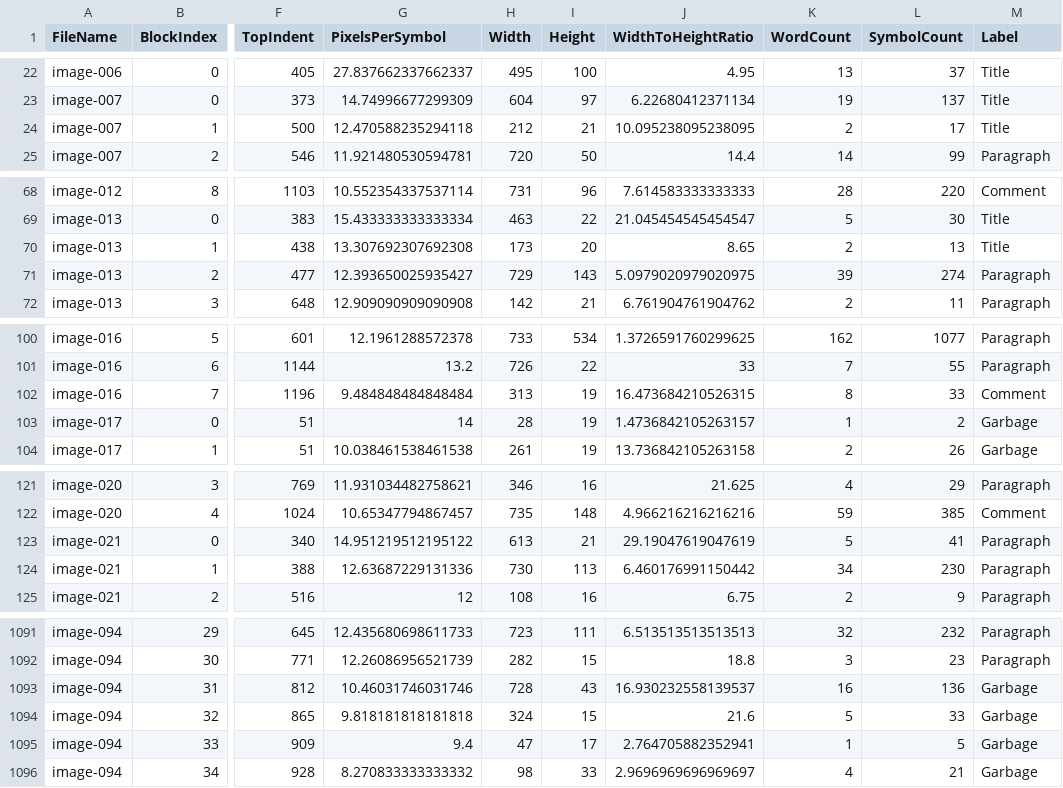
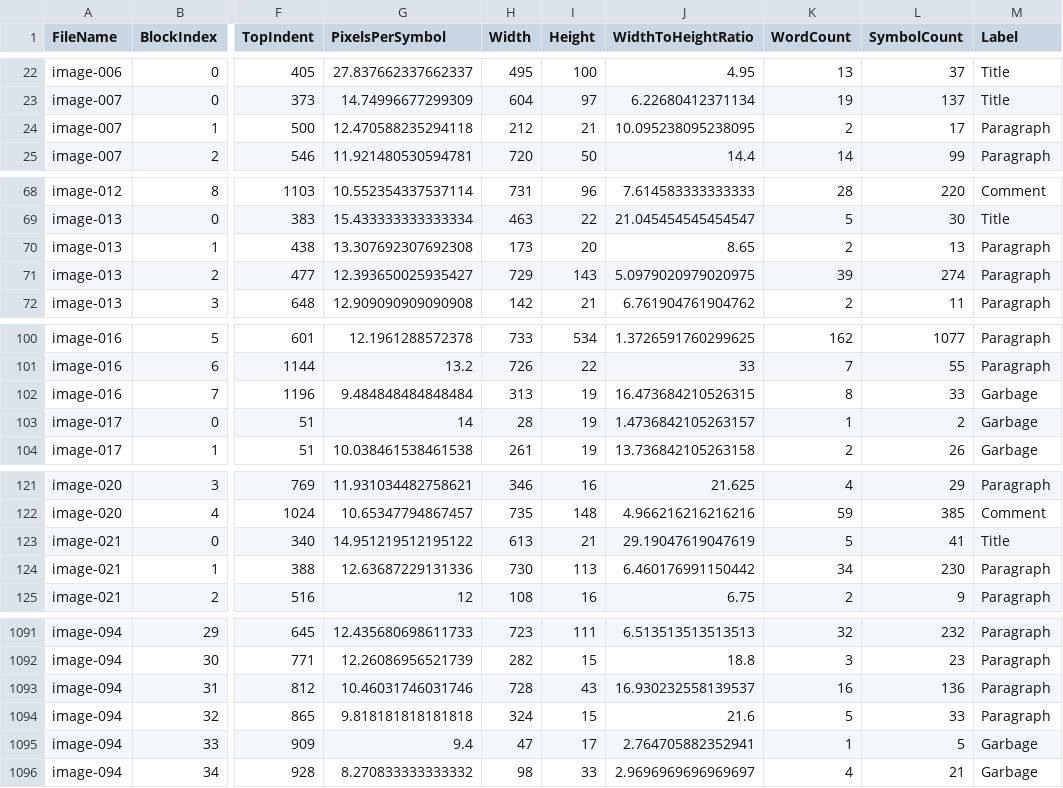
Before and after one commit to dikt-prole/lenin-search, a CSV file: corpus/ocr/pavlov-v1/t01/ocr-block-rows-manually-labeled-100-pages.csv, drawn as a sheet; only a part is shown, gaps mark what is left out; the diff covers the shown part only; the diff names each change by its address in the sheet, - before the commit and + after, or states it on an @@ line.

```diff
--- a/corpus/ocr/pavlov-v1/t01/ocr-block-rows-manually-labeled-100-pages.csv
+++ b/corpus/ocr/pavlov-v1/t01/ocr-block-rows-manually-labeled-100-pages.csv
-M24 (Label): Title
+M24 (Label): Paragraph
-M70 (Label): Title
+M70 (Label): Paragraph
-M102 (Label): Comment
+M102 (Label): Garbage
-M123 (Label): Paragraph
+M123 (Label): Title
-M1093:M1094 (Label): Garbage
+M1093:M1094 (Label): Paragraph
```
Also changed, not shown: 37 edited cells elsewhere in this file, corpus/ocr/pavlov-v1/t01/ocr-block-rows-auto-labeled.csv, 4 other files.
